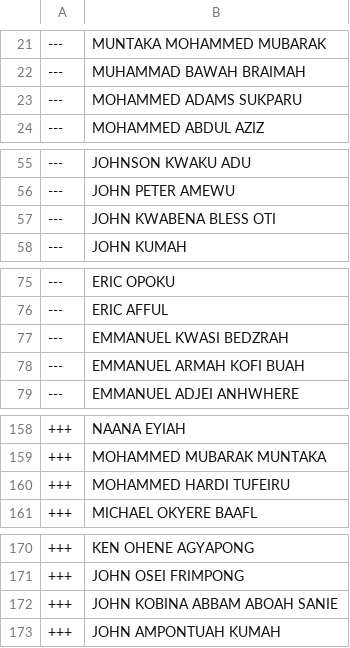
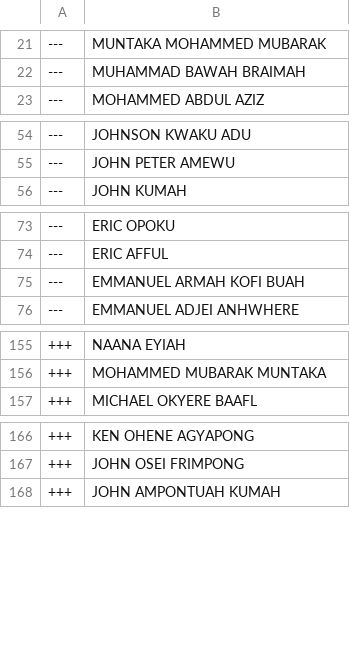
Before and after one commit to every-politician-scrapers/ghana-parliament, a CSV file: data/diff.csv, drawn as a sheet; only a part is shown, gaps mark what is left out; the diff covers the shown part only.

```diff
--- a/data/diff.csv
+++ b/data/diff.csv
@@ -22,3 +22,2 @@
 ---,MUHAMMAD BAWAH BRAIMAH
----,MOHAMMED ADAMS SUKPARU
 ---,MOHAMMED ABDUL AZIZ
@@ -56,3 +55,2 @@
 ---,JOHN PETER AMEWU
----,JOHN KWABENA BLESS OTI
 ---,JOHN KUMAH
@@ -76,3 +74,2 @@
 ---,ERIC AFFUL
----,EMMANUEL KWASI BEDZRAH
 ---,EMMANUEL ARMAH KOFI BUAH
@@ -159,3 +156,2 @@
 +++,MOHAMMED MUBARAK MUNTAKA
-+++,MOHAMMED HARDI TUFEIRU
 +++,MICHAEL OKYERE BAAFL
@@ -171,3 +167,2 @@
 +++,JOHN OSEI FRIMPONG
-+++,JOHN KOBINA ABBAM ABOAH SANIE
 +++,JOHN AMPONTUAH KUMAH
```
Also changed, not shown: 1 removed row elsewhere in this file, data/official.csv.
